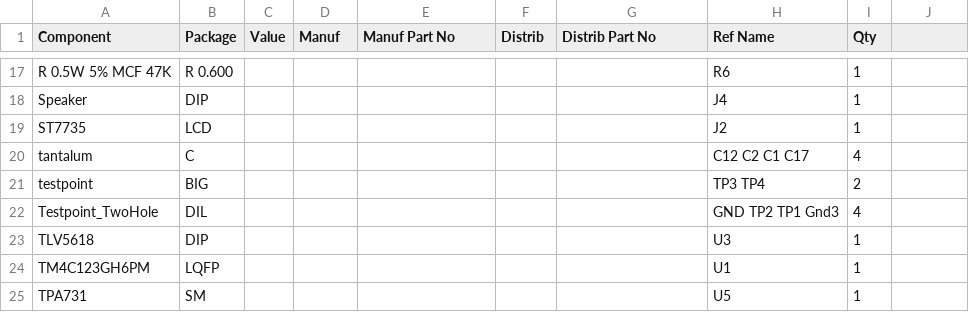
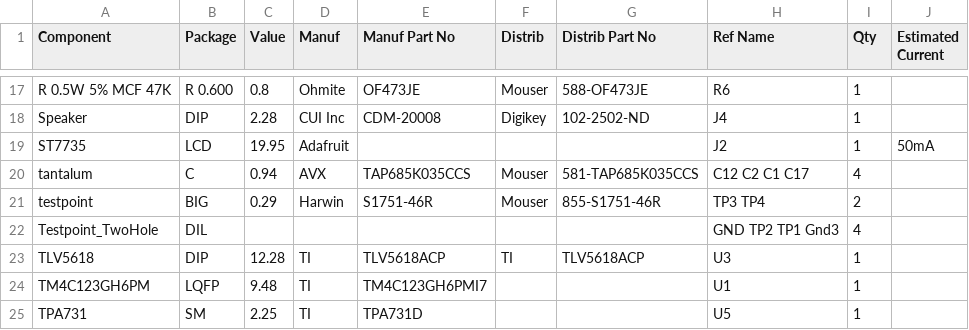
Before and after one commit to ZachPope531/445L, a CSV file: Lab6/Lab6_TM4C123starter (bill of materials CSV).csv, drawn as a sheet; only a part is shown, gaps mark what is left out; the diff covers the shown part only; the diff names each change by its address in the sheet, - before the commit and + after, or states it on an @@ line.

Commit message:
BoM and sample part

```diff
--- a/Lab6/Lab6_TM4C123starter (bill of materials CSV).csv
+++ b/Lab6/Lab6_TM4C123starter (bill of materials CSV).csv
-J1: (empty)
+J1: Estimated Current
-C17 (Value): (empty)
+C17 (Value): 0.8
-D17 (Manuf): (empty)
+D17 (Manuf): Ohmite
-E17 (Manuf Part No): (empty)
+E17 (Manuf Part No): OF473JE
-F17 (Distrib): (empty)
+F17 (Distrib): Mouser
-G17 (Distrib Part No): (empty)
+G17 (Distrib Part No): 588-OF473JE
-C18 (Value): (empty)
+C18 (Value): 2.28
-D18 (Manuf): (empty)
+D18 (Manuf): CUI Inc
-E18 (Manuf Part No): (empty)
+E18 (Manuf Part No): CDM-20008
-F18 (Distrib): (empty)
+F18 (Distrib): Digikey
-G18 (Distrib Part No): (empty)
+G18 (Distrib Part No): 102-2502-ND
-C19 (Value): (empty)
+C19 (Value): 19.95
-D19 (Manuf): (empty)
+D19 (Manuf): Adafruit
-J19 (Estimated Current): (empty)
+J19 (Estimated Current): 50mA
-C20 (Value): (empty)
+C20 (Value): 0.94
-D20 (Manuf): (empty)
+D20 (Manuf): AVX
-E20 (Manuf Part No): (empty)
+E20 (Manuf Part No): TAP685K035CCS
-F20:F21 (Distrib): (empty)
+F20:F21 (Distrib): Mouser
-G20 (Distrib Part No): (empty)
+G20 (Distrib Part No): 581-TAP685K035CCS
-C21 (Value): (empty)
+C21 (Value): 0.29
-D21 (Manuf): (empty)
+D21 (Manuf): Harwin
-E21 (Manuf Part No): (empty)
+E21 (Manuf Part No): S1751-46R
-G21 (Distrib Part No): (empty)
+G21 (Distrib Part No): 855-S1751-46R
-C23 (Value): (empty)
+C23 (Value): 12.28
-D23:D25 (Manuf): (empty)
+D23:D25 (Manuf): TI
-E23 (Manuf Part No): (empty)
+E23 (Manuf Part No): TLV5618ACP
-F23 (Distrib): (empty)
+F23 (Distrib): TI
-G23 (Distrib Part No): (empty)
+G23 (Distrib Part No): TLV5618ACP
-C24 (Value): (empty)
+C24 (Value): 9.48
-E24 (Manuf Part No): (empty)
+E24 (Manuf Part No): TM4C123GH6PMI7
-C25 (Value): (empty)
+C25 (Value): 2.25
-E25 (Manuf Part No): (empty)
+E25 (Manuf Part No): TPA731D
```
Also changed, not shown: 2 added rows and 69 edited cells elsewhere in this file, 2 other files.
